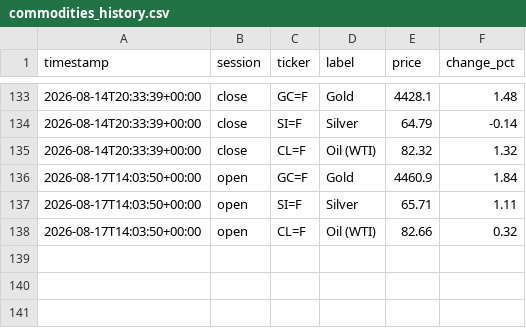
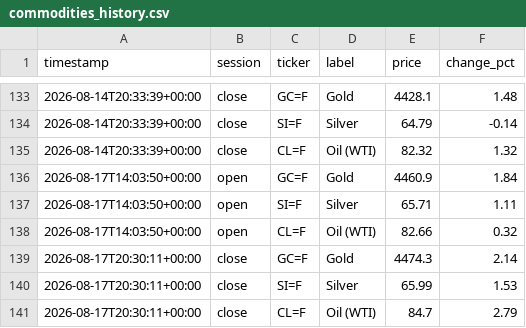
Before and after one commit to ericustayev-dot/Thecolorgreen, a CSV file: commodities_history.csv, drawn as a sheet; only a part is shown, gaps mark what is left out; the diff names each change by its address in the sheet, - before the commit and + after, or states it on an @@ line.

```diff
--- a/commodities_history.csv
+++ b/commodities_history.csv
+row 139: 2026-08-17T20:30:11+00:00 | close | GC=F | Gold | 4474.3 | 2.14
+row 140: 2026-08-17T20:30:11+00:00 | close | SI=F | Silver | 65.99 | 1.53
+row 141: 2026-08-17T20:30:11+00:00 | close | CL=F | Oil (WTI) | 84.7 | 2.79
```
Also changed, not shown: history.csv, world_news_log.csv.
